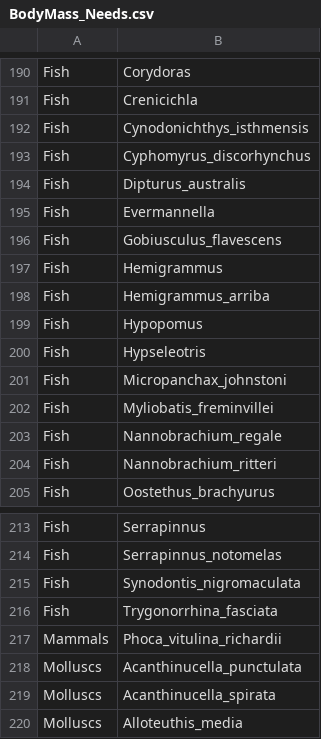
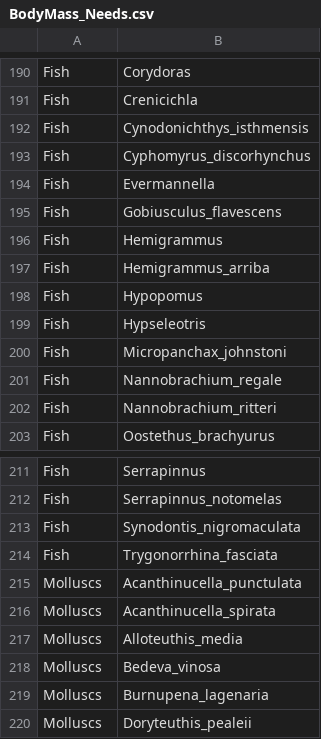
Before and after one commit to marknovak/FracFeed_DB, a CSV file: tmp/BodyMass/BodyMass_Needs.csv, drawn as a sheet; only a part is shown, gaps mark what is left out; the shorter side is filled out with more unchanged rows; the diff names each change by its address in the sheet, - before the commit and + after, or states it on an @@ line.

```diff
--- a/tmp/BodyMass/BodyMass_Needs.csv
+++ b/tmp/BodyMass/BodyMass_Needs.csv
-row 194: Fish | Dipturus_australis
-row 202: Fish | Myliobatis_freminvillei
-row 217: Mammals | Phoca_vitulina_richardii
```
Also changed, not shown: tmp/BodyMass/BodyMass_ValueTaxa.csv, tmp/FracFeed_Data.csv, 7 other files.
